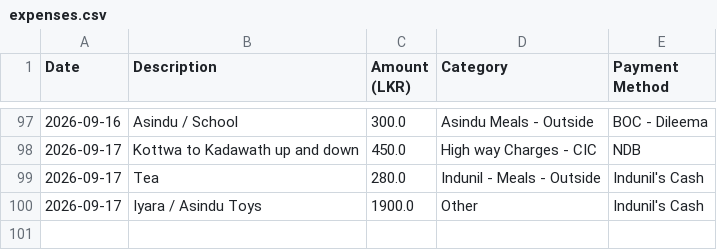
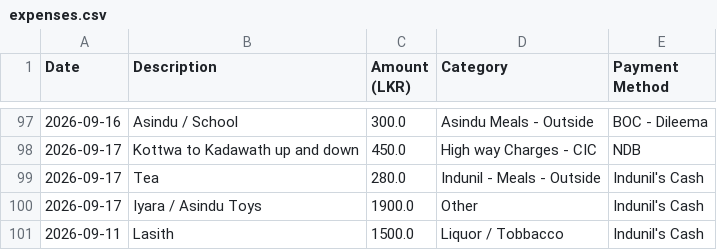
Before and after one commit to idulakpr/family-finance-tracker, a CSV file: data/expenses.csv, drawn as a sheet; only a part is shown, gaps mark what is left out.

Commit message:
Add new expense

```diff
--- a/data/expenses.csv
+++ b/data/expenses.csv
@@ -100 +100,2 @@ Date,Description,Amount (LKR),Category,Payment Method
 2026-09-17,Iyara / Asindu Toys,1900.0,Other,Indunil's Cash
+2026-09-11,Lasith ,1500.0,Liquor / Tobbacco,Indunil's Cash
```
